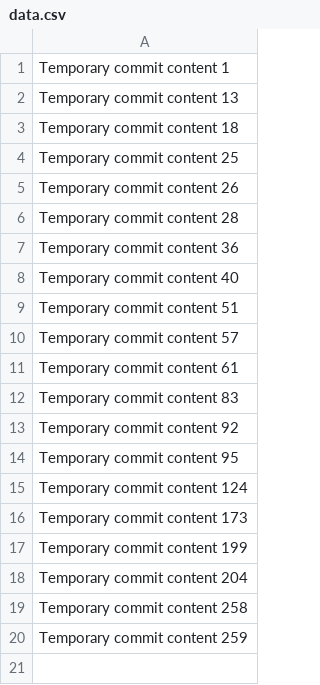
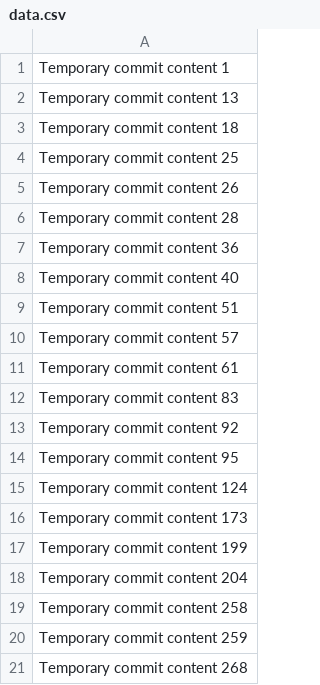
Before and after one commit to rafarossi97/silver-pancake, a CSV file: data.csv, drawn as a sheet.

```diff
--- a/data.csv
+++ b/data.csv
@@ -20 +20,2 @@ Temporary commit content 258
 Temporary commit content 259
+Temporary commit content 268
```
